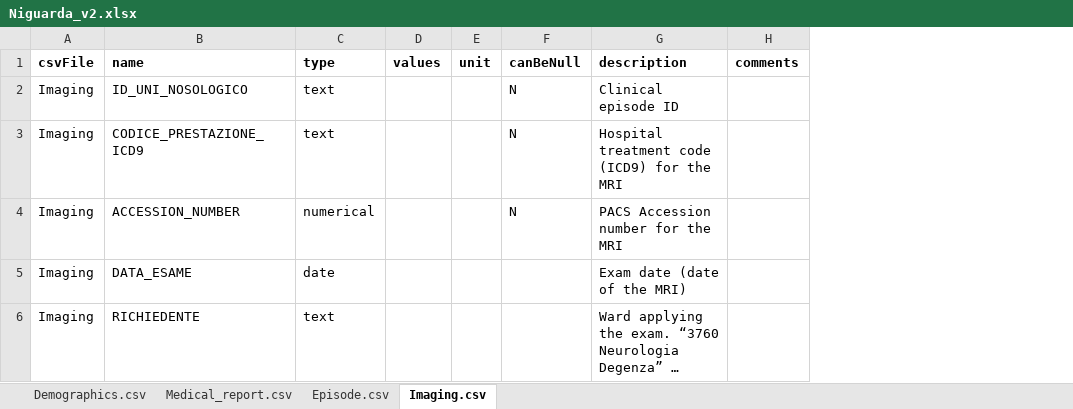
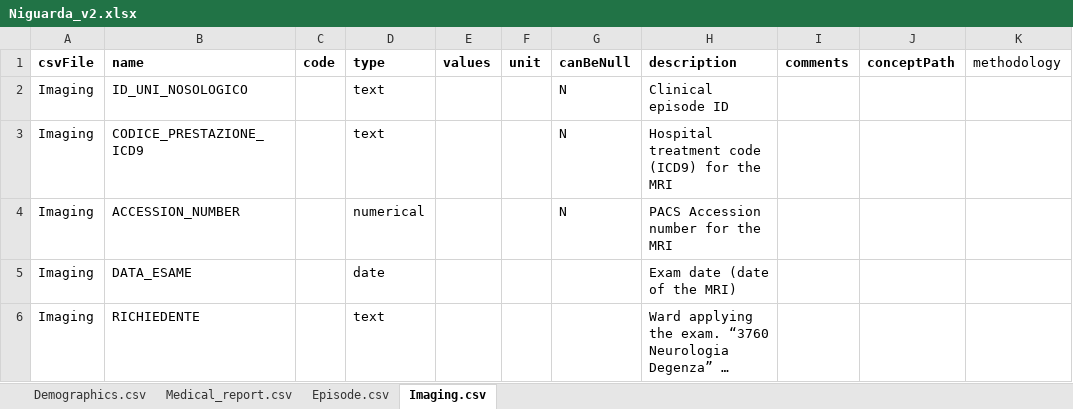
Before and after one commit to aueb-wim/DataCatalogue, an Excel workbook: src/main/resources/data/variables/Niguarda_v2.xlsx, sheet Imaging.csv, drawn as a sheet; long unchanged cells end in …; values as stored, in another font and other column widths than the file's, no borders; the diff names each change by its address in the sheet, - before the commit and + after, or states it on an @@ line.

Commit message:
integrated the methods that parse the excel files with the current service

```diff
--- a/src/main/resources/data/variables/Niguarda_v2.xlsx (sheet Imaging.csv)
+++ b/src/main/resources/data/variables/Niguarda_v2.xlsx (sheet Imaging.csv)
+column C (code), empty
+column J (conceptPath), empty
+column K (methodology), empty
```
Also changed, not shown: sheet Episode.csv, sheet Medical_report.csv, sheet Demographics.csv, src/main/resources/data/variables/Freiburg_v1.xlsx, src/main/resources/data/variables/Niguarda_v1.xlsx, 35 other files.
